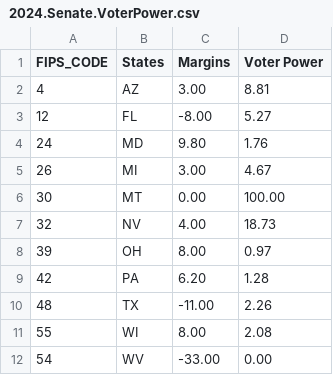
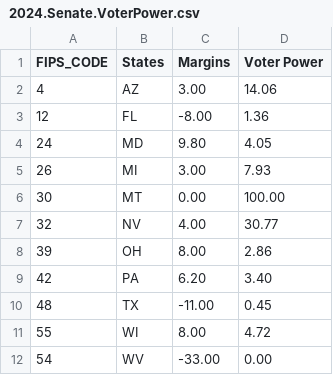
Before and after one commit to ppeaung/voter-power, a CSV file: outputs/2024.Senate.VoterPower.csv, drawn as a sheet.

Commit message:
Added House Voter Power draft

```diff
--- a/outputs/2024.Senate.VoterPower.csv
+++ b/outputs/2024.Senate.VoterPower.csv
@@ -1,12 +1,12 @@
 FIPS_CODE,States,Margins,Voter Power
-4,AZ,3.00,8.81
-12,FL,-8.00,5.27
-24,MD,9.80,1.76
-26,MI,3.00,4.67
+4,AZ,3.00,14.06
+12,FL,-8.00,1.36
+24,MD,9.80,4.05
+26,MI,3.00,7.93
 30,MT,0.00,100.00
-32,NV,4.00,18.73
-39,OH,8.00,0.97
-42,PA,6.20,1.28
-48,TX,-11.00,2.26
-55,WI,8.00,2.08
+32,NV,4.00,30.77
+39,OH,8.00,2.86
+42,PA,6.20,3.40
+48,TX,-11.00,0.45
+55,WI,8.00,4.72
 54,WV,-33.00,0.00
```
Also changed, not shown: 4 other files.
